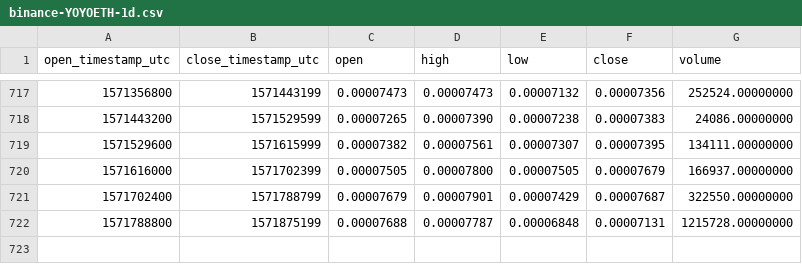
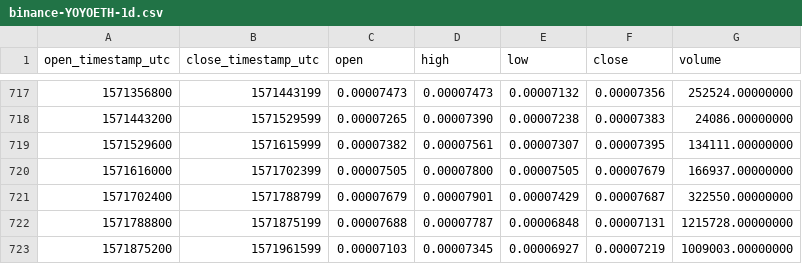
Before and after one commit to cryptobigbro/binance-YOYOETH, a CSV file: binance-YOYOETH-1d.csv, drawn as a sheet; only a part is shown, gaps mark what is left out.

Commit message:
Update OHLCV data.

```diff
--- a/binance-YOYOETH-1d.csv
+++ b/binance-YOYOETH-1d.csv
@@ -722 +722,2 @@ open_timestamp_utc,close_timestamp_utc,open,high,low,close,volume
 1571788800,1571875199,0.00007688,0.00007787,0.00006848,0.00007131,1215728.00000000
+1571875200,1571961599,0.00007103,0.00007345,0.00006927,0.00007219,1009003.00000000
```
Also changed, not shown: 1 other file.
